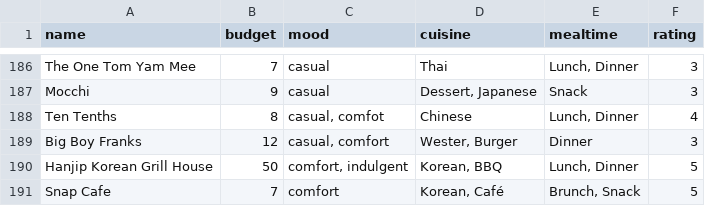
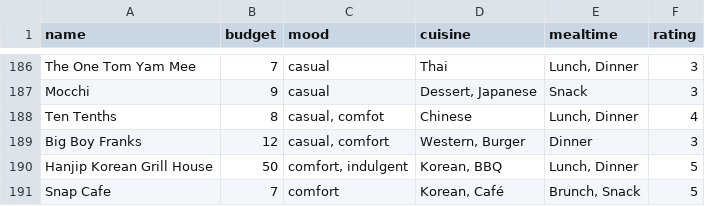
Before and after one commit to bentohset/food-recommender, a CSV file: recommendationservice/server/places-data.csv, drawn as a sheet; only a part is shown, gaps mark what is left out.

Commit message:
edit typo

```diff
--- a/recommendationservice/server/places-data.csv
+++ b/recommendationservice/server/places-data.csv
@@ -188,3 +188,3 @@ Mocchi,9,casual,"Dessert, Japanese",Snack,3
 Ten Tenths,8,"casual, comfot",Chinese,"Lunch, Dinner",4
-Big Boy Franks,12,"casual, comfort","Wester, Burger",Dinner,3
+Big Boy Franks,12,"casual, comfort","Western, Burger",Dinner,3
 Hanjip Korean Grill House,50,"comfort, indulgent","Korean, BBQ","Lunch, Dinner",5
```
